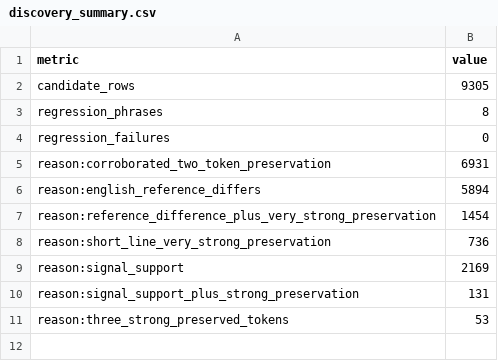
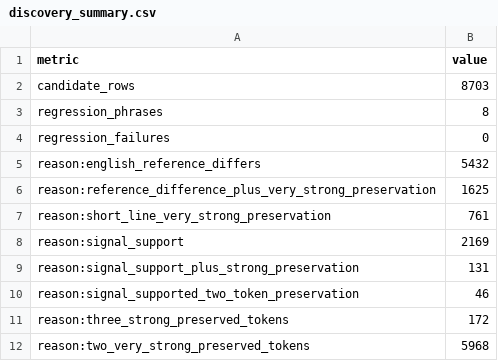
Before and after one commit to JackDaniels325/Foreign-Tongues-for-Laymen, a CSV file: reference/status/discovery_summary.csv, drawn as a sheet.

```diff
--- a/reference/status/discovery_summary.csv
+++ b/reference/status/discovery_summary.csv
@@ -1,11 +1,12 @@
 metric,value
-candidate_rows,9305
+candidate_rows,8703
 regression_phrases,8
 regression_failures,0
-reason:corroborated_two_token_preservation,6931
-reason:english_reference_differs,5894
-reason:reference_difference_plus_very_strong_preservation,1454
-reason:short_line_very_strong_preservation,736
+reason:english_reference_differs,5432
+reason:reference_difference_plus_very_strong_preservation,1625
+reason:short_line_very_strong_preservation,761
 reason:signal_support,2169
 reason:signal_support_plus_strong_preservation,131
-reason:three_strong_preserved_tokens,53
+reason:signal_supported_two_token_preservation,46
+reason:three_strong_preserved_tokens,172
+reason:two_very_strong_preserved_tokens,5968
```
Also changed, not shown: 2 other files.
